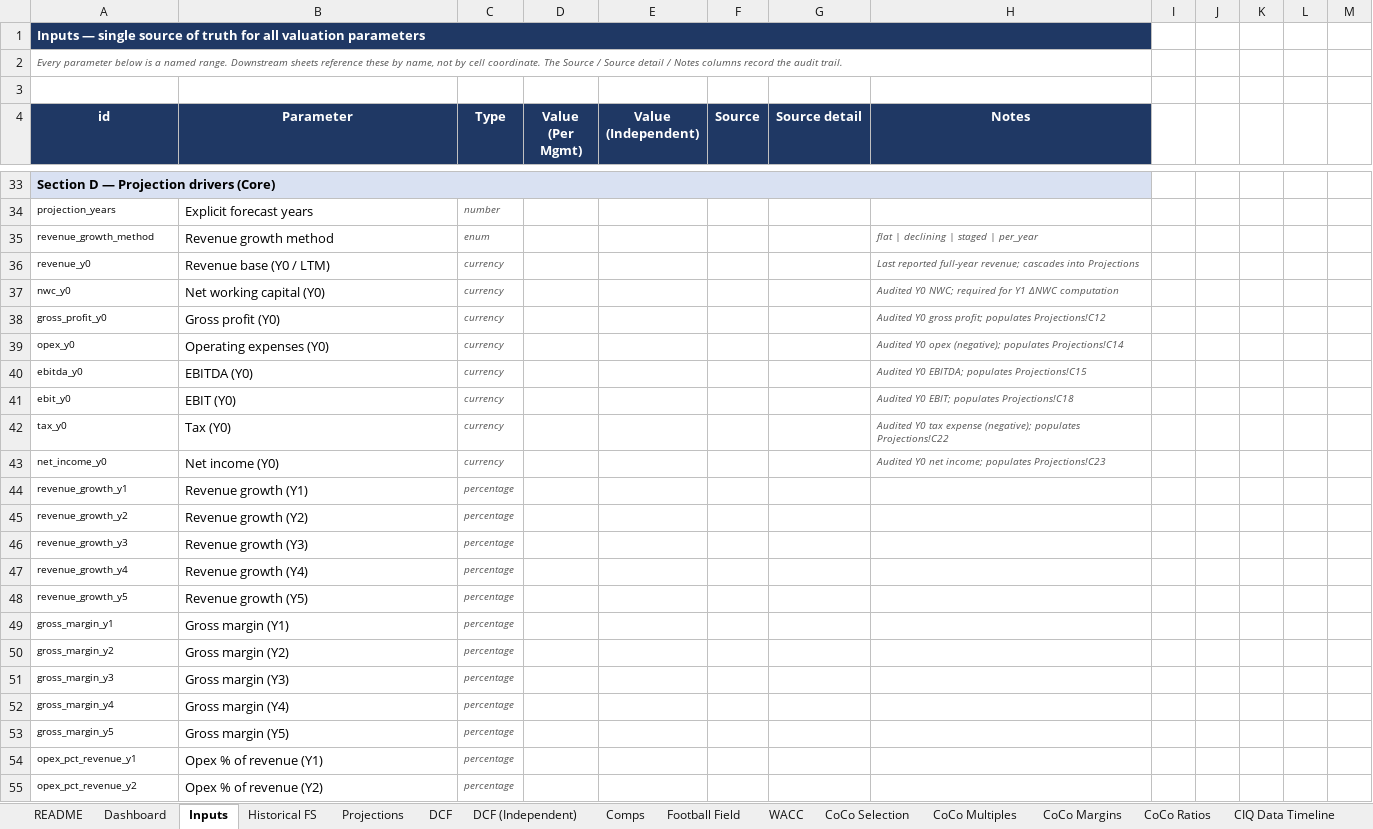
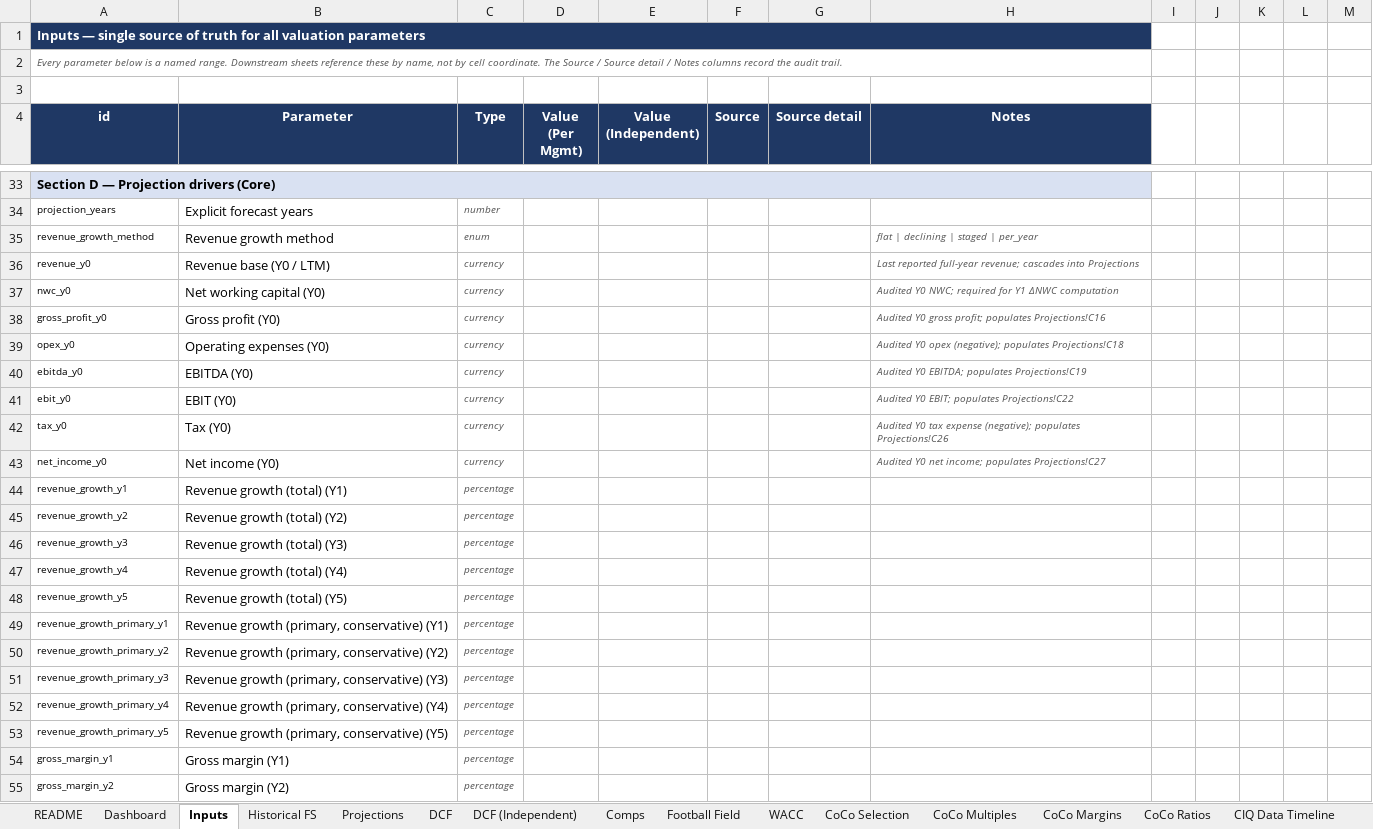
Before and after one commit to AriusLee/orionmano-api, an Excel workbook: materials/templates/orionmano-valuation-template-v1.xlsx, sheet Inputs, drawn as a sheet; only a part is shown, gaps mark what is left out; the shorter side is filled out with more unchanged rows; values as stored, in another font and other column widths than the file's, no borders; the diff names each change by its address in the sheet, - before the commit and + after, or states it on an @@ line.

```diff
--- a/materials/templates/orionmano-valuation-template-v1.xlsx (sheet Inputs)
+++ b/materials/templates/orionmano-valuation-template-v1.xlsx (sheet Inputs)
-H38 (Notes): …profit; populates Projections!C12
+H38 (Notes): …profit; populates Projections!C16
-H39 (Notes): …(negative); populates Projections!C14
+H39 (Notes): …(negative); populates Projections!C18
-H40 (Notes): Audited Y0 EBITDA; populates Projections!C15
+H40 (Notes): Audited Y0 EBITDA; populates Projections!C19
-H41 (Notes): Audited Y0 EBIT; populates Projections!C18
+H41 (Notes): Audited Y0 EBIT; populates Projections!C22
-H42 (Notes): …(negative); populates Projections!C22
+H42 (Notes): …(negative); populates Projections!C26
-H43 (Notes): …income; populates Projections!C23
+H43 (Notes): …income; populates Projections!C27
-B44 (Parameter): Revenue growth (Y1)
+B44 (Parameter): Revenue growth (total) (Y1)
-B45 (Parameter): Revenue growth (Y2)
+B45 (Parameter): Revenue growth (total) (Y2)
-B46 (Parameter): Revenue growth (Y3)
+B46 (Parameter): Revenue growth (total) (Y3)
-B47 (Parameter): Revenue growth (Y4)
+B47 (Parameter): Revenue growth (total) (Y4)
-B48 (Parameter): Revenue growth (Y5)
+B48 (Parameter): Revenue growth (total) (Y5)
+row 49: revenue_growth_primary_y1 | Revenue growth (primary, conservative) (Y1) | percentage
+row 50: revenue_growth_primary_y2 | Revenue growth (primary, conservative) (Y2) | percentage
+row 51: revenue_growth_primary_y3 | Revenue growth (primary, conservative) (Y3) | percentage
+row 52: revenue_growth_primary_y4 | Revenue growth (primary, conservative) (Y4) | percentage
+row 53: revenue_growth_primary_y5 | Revenue growth (primary, conservative) (Y5) | percentage
```
Also changed, not shown: sheet Projections, sheet Sensitivity, sheet DCF (Independent), sheet DCF, sheet Comps, sheet Football Field, 7 other files.
